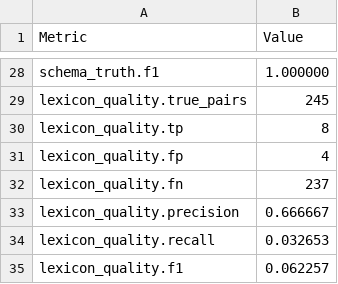
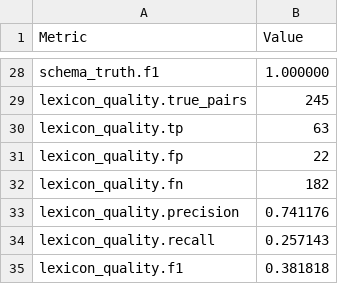
Before and after one commit to pvchaitu/SemanticNormalForms, a CSV file: output_v18_2/alias_evaluation_audit_v18_2.csv, drawn as a sheet; only a part is shown, gaps mark what is left out.

```diff
--- a/output_v18_2/alias_evaluation_audit_v18_2.csv
+++ b/output_v18_2/alias_evaluation_audit_v18_2.csv
@@ -29,7 +29,7 @@ schema_truth.f1,1.000000
 lexicon_quality.true_pairs,245
-lexicon_quality.tp,8
-lexicon_quality.fp,4
-lexicon_quality.fn,237
-lexicon_quality.precision,0.666667
-lexicon_quality.recall,0.032653
-lexicon_quality.f1,0.062257
+lexicon_quality.tp,63
+lexicon_quality.fp,22
+lexicon_quality.fn,182
+lexicon_quality.precision,0.741176
+lexicon_quality.recall,0.257143
+lexicon_quality.f1,0.381818
```
Also changed, not shown: output_v18_2/scale_timing_drift_audit_v18_2.csv, 18 other files.
